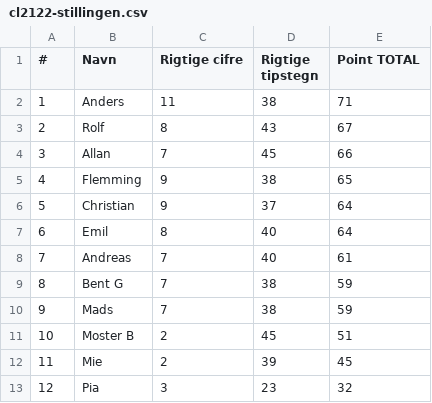
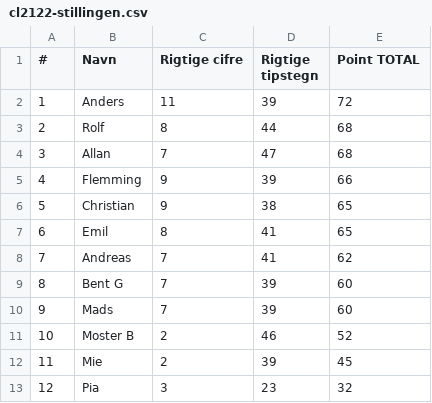
Before and after one commit to hrmohr/groupstage, a CSV file: docs/resources/cl2122/cl2122-stillingen.csv, drawn as a sheet.

```diff
--- a/docs/resources/cl2122/cl2122-stillingen.csv
+++ b/docs/resources/cl2122/cl2122-stillingen.csv
@@ -1,12 +1,12 @@
 "#","Navn","Rigtige cifre","Rigtige tipstegn","Point TOTAL"
-1,"Anders",11,38,71
-2,"Rolf",8,43,67
-3,"Allan",7,45,66
-4,"Flemming",9,38,65
-5,"Christian",9,37,64
-6,"Emil",8,40,64
-7,"Andreas",7,40,61
-8,"Bent G",7,38,59
-9,"Mads",7,38,59
-10,"Moster B",2,45,51
+1,"Anders",11,39,72
+2,"Rolf",8,44,68
+3,"Allan",7,47,68
+4,"Flemming",9,39,66
+5,"Christian",9,38,65
+6,"Emil",8,41,65
+7,"Andreas",7,41,62
+8,"Bent G",7,39,60
+9,"Mads",7,39,60
+10,"Moster B",2,46,52
 11,"Mie",2,39,45
```
Also changed, not shown: 2 other files.
